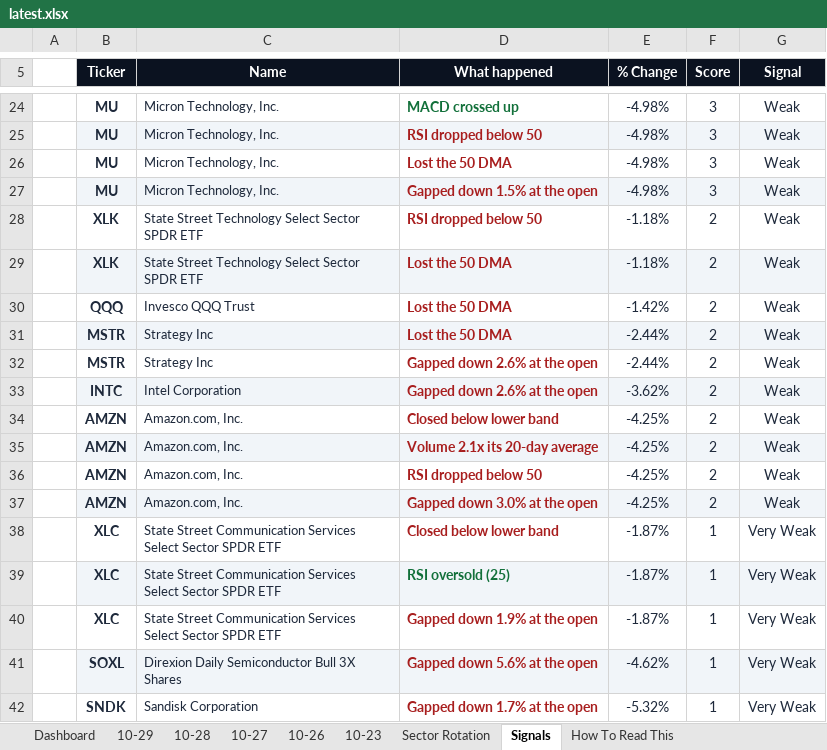
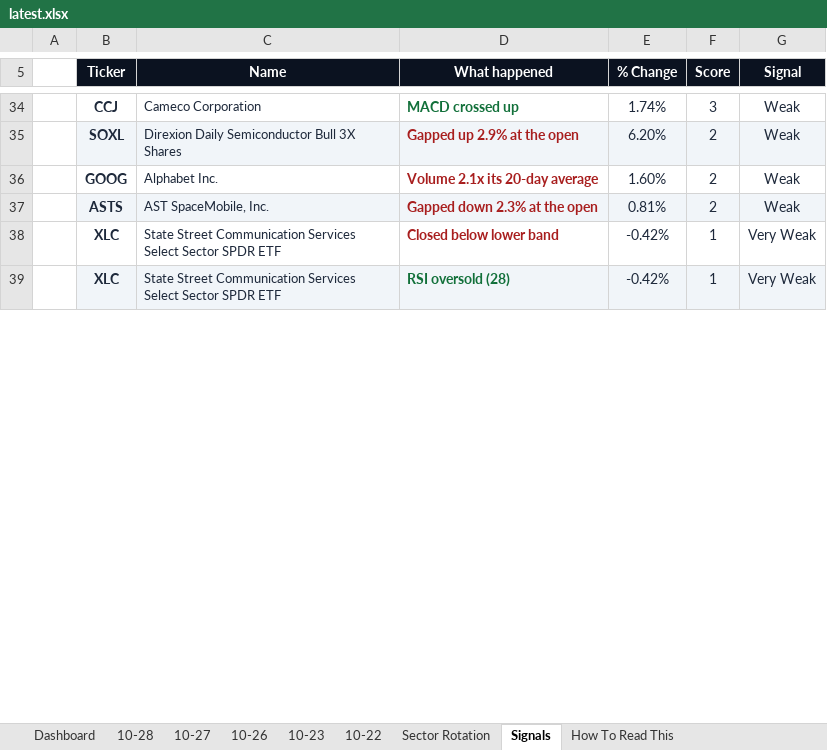
Before and after one commit to GeoWizard4645/Stock-Analysis-for-my-Grandpa, an Excel workbook: docs/data/latest.xlsx, sheet Signals, drawn as a sheet; only a part is shown, gaps mark what is left out; values as stored, in another font and other column widths than the file's, no borders; conditional formats not drawn; removed rows and columns are numbered as before the commit, all else as after; the diff covers the shown part only; the diff names each change by its address in the sheet, - before the commit and + after, or states it on an @@ line.

```diff
--- a/docs/data/latest.xlsx (sheet Signals)
+++ b/docs/data/latest.xlsx (sheet Signals)
-sheet tab: 10-29
+sheet tab: 10-22
-B34 (Ticker): MU
+B34 (Ticker): CCJ
-C34 (Name): Micron Technology, Inc.
+C34 (Name): Cameco Corporation
-E34 (% Change): -4.98%
+E34 (% Change): 1.74%
-row 25:  | MU | Micron Technology, Inc. | RSI dropped below 50 | -4.98% | 3 | Weak
-row 26:  | MU | Micron Technology, Inc. | Lost the 50 DMA | -4.98% | 3 | Weak
-row 27:  | MU | Micron Technology, Inc. | Gapped down 1.5% at the open | -4.98% | 3 | Weak
-row 28:  | XLK | State Street Technology Select Sector SPDR ETF | RSI dropped below 50 | -1.18% | 2 | Weak
-row 29:  | XLK | State Street Technology Select Sector SPDR ETF | Lost the 50 DMA | -1.18% | 2 | Weak
-row 30:  | QQQ | Invesco QQQ Trust | Lost the 50 DMA | -1.42% | 2 | Weak
-row 31:  | MSTR | Strategy Inc | Lost the 50 DMA | -2.44% | 2 | Weak
-row 32:  | MSTR | Strategy Inc | Gapped down 2.6% at the open | -2.44% | 2 | Weak
-row 33:  | INTC | Intel Corporation | Gapped down 2.6% at the open | -3.62% | 2 | Weak
-row 34:  | AMZN | Amazon.com, Inc. | Closed below lower band | -4.25% | 2 | Weak
+row 35:  | SOXL | Direxion Daily Semiconductor Bull 3X Shares | Gapped up 2.9% at the open | 6.20% | 2 | Weak
-B36 (Ticker): AMZN
+B36 (Ticker): GOOG
-B36:G36 fill: #F1F5F9
+B36:G36 fill: none
-C36 (Name): Amazon.com, Inc.
+C36 (Name): Alphabet Inc.
-E36 (% Change): -4.25%
+E36 (% Change): 1.60%
-row 36:  | AMZN | Amazon.com, Inc. | RSI dropped below 50 | -4.25% | 2 | Weak
-row 37:  | AMZN | Amazon.com, Inc. | Gapped down 3.0% at the open | -4.25% | 2 | Weak
+row 37:  | ASTS | AST SpaceMobile, Inc. | Gapped down 2.3% at the open | 0.81% | 2 | Weak
-E38:E39 (% Change): -1.87%
+E38:E39 (% Change): -0.42%
-D39 (What happened): RSI oversold (25)
+D39 (What happened): RSI oversold (28)
-row 40:  | XLC | State Street Communication Services Select Sector SPDR ETF | Gapped down 1.9% at the open | -1.87% | 1 | Very Weak
-row 41:  | SOXL | Direxion Daily Semiconductor Bull 3X Shares | Gapped down 5.6% at the open | -4.62% | 1 | Very Weak
-row 42:  | SNDK | Sandisk Corporation | Gapped down 1.7% at the open | -5.32% | 1 | Very Weak
```
Also changed, not shown: 25 added rows, 22 removed rows, 14 edited cells and cell formats elsewhere in this sheet, sheet Dashboard, sheet 10-28, sheet Sector Rotation, sheet 10-26, sheet 10-23, sheet 10-27, 1 other file.
